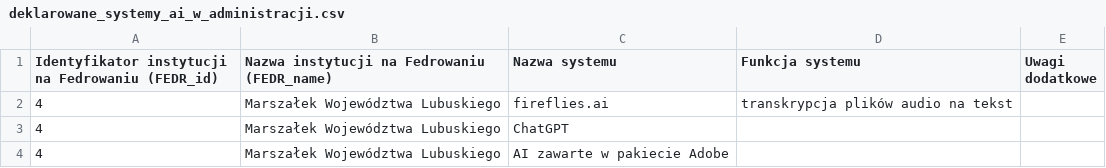
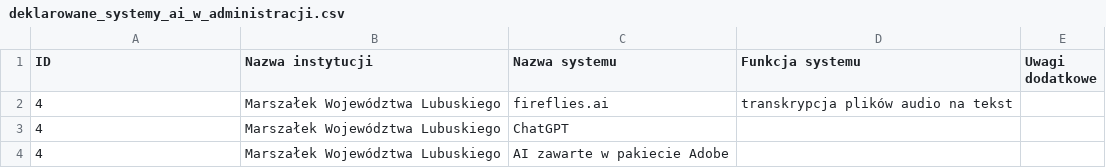
Before and after one commit to dzemeuksis/monitoringi_wyniki, a CSV file: 136/data/deklarowane_systemy_ai_w_administracji.csv, drawn as a sheet; only a part is shown.

```diff
--- a/136/data/deklarowane_systemy_ai_w_administracji.csv
+++ b/136/data/deklarowane_systemy_ai_w_administracji.csv
@@ -1,2 +1,2 @@
-"Identyfikator instytucji na Fedrowaniu (FEDR_id)","Nazwa instytucji na Fedrowaniu (FEDR_name)","Nazwa systemu","Funkcja systemu","Uwagi dodatkowe"
+"ID","Nazwa instytucji","Nazwa systemu","Funkcja systemu","Uwagi dodatkowe"
 "4","Marszałek Województwa Lubuskiego","fireflies.ai","transkrypcja plików audio na tekst",
```
Also changed, not shown: 1 other file.
